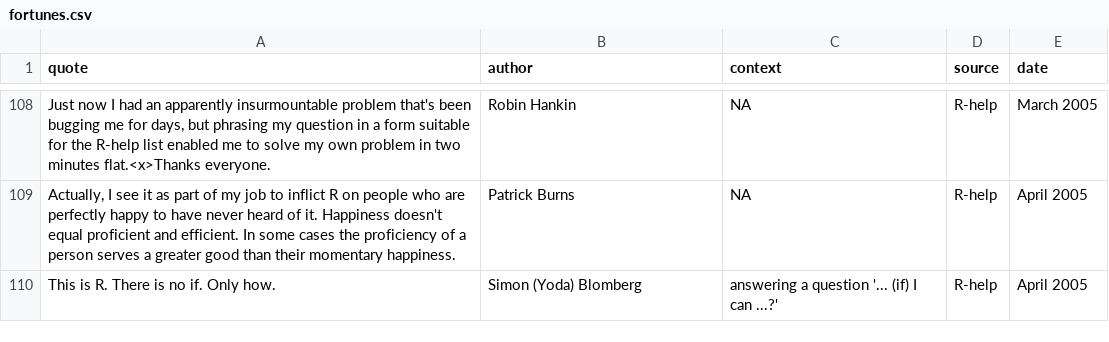
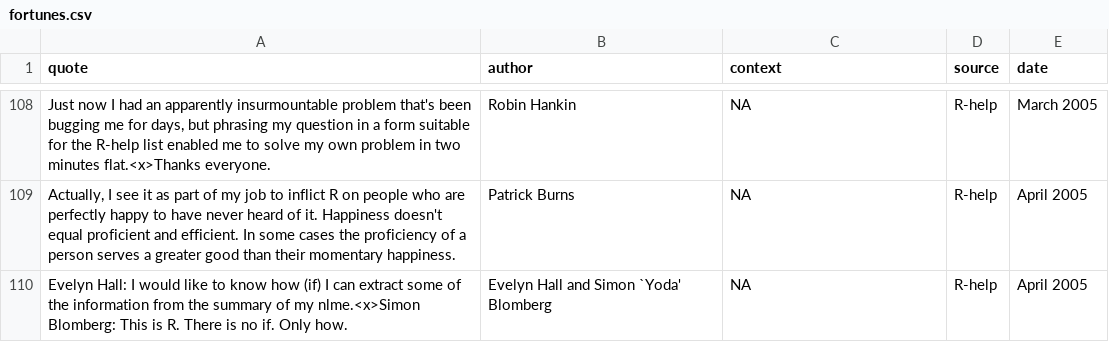
Before and after one commit to rforge/fortunes, a CSV file: trunk/inst/fortunes/fortunes.csv, drawn as a sheet; only a part is shown, gaps mark what is left out; removed rows and columns are numbered as before the commit, all else as after; the diff names each change by its address in the sheet, - before the commit and + after, or states it on an @@ line.

Commit message:
git-svn-id: svn://svn.r-forge.r-project.org/svnroot/fortunes@99 edb9625f-4e0d-4859-8d74-9fd3b1da38cb

```diff
--- a/trunk/inst/fortunes/fortunes.csv
+++ b/trunk/inst/fortunes/fortunes.csv
-row 110: This is R. There is no if. Only how. | Simon (Yoda) Blomberg | answering a question '... (if) I can ...?' | R-help | April 2005
+row 110: Evelyn Hall: I would like to know how (if) I can extract some of the information from the summary of my nlme.<x>Simon Blomberg: This is R. There is no if. Only how. | Evelyn Hall and Simon `Yoda' Blomberg | NA | R-help | April 2005
```
